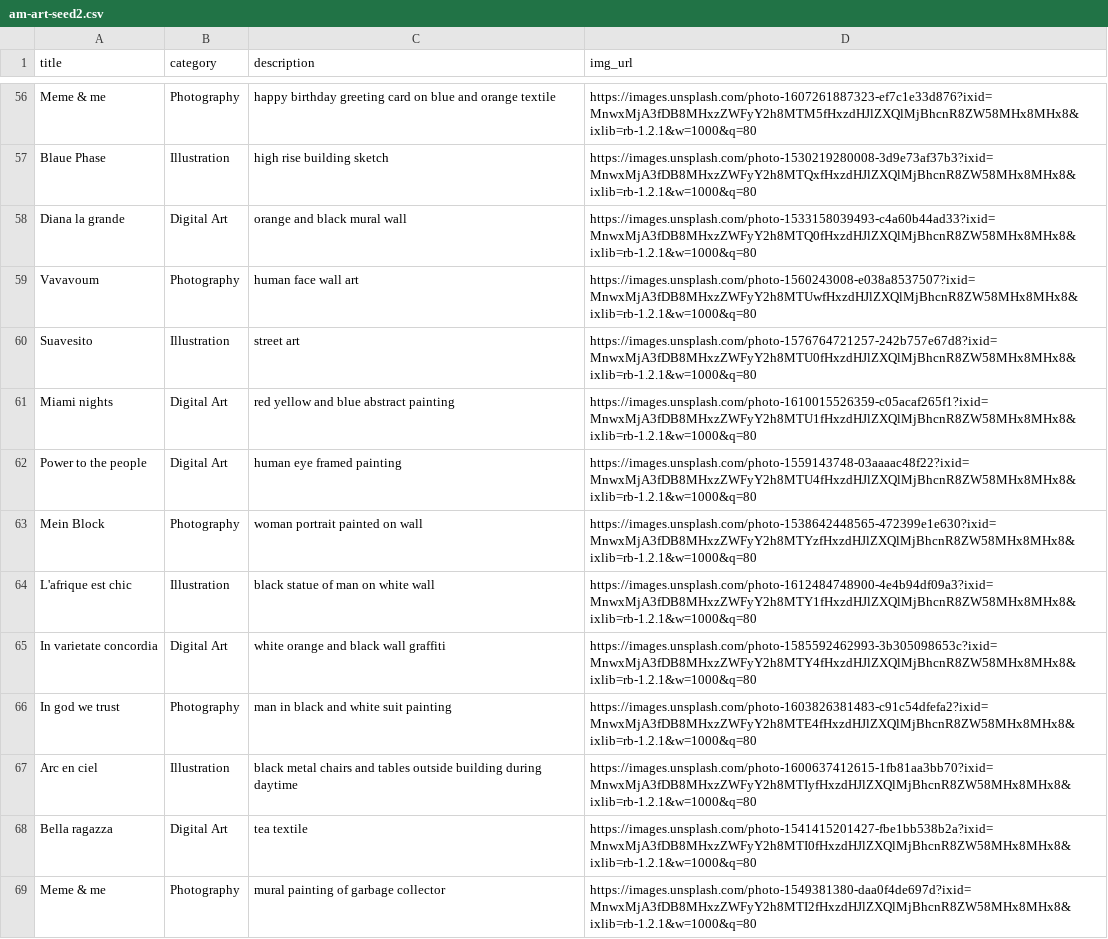
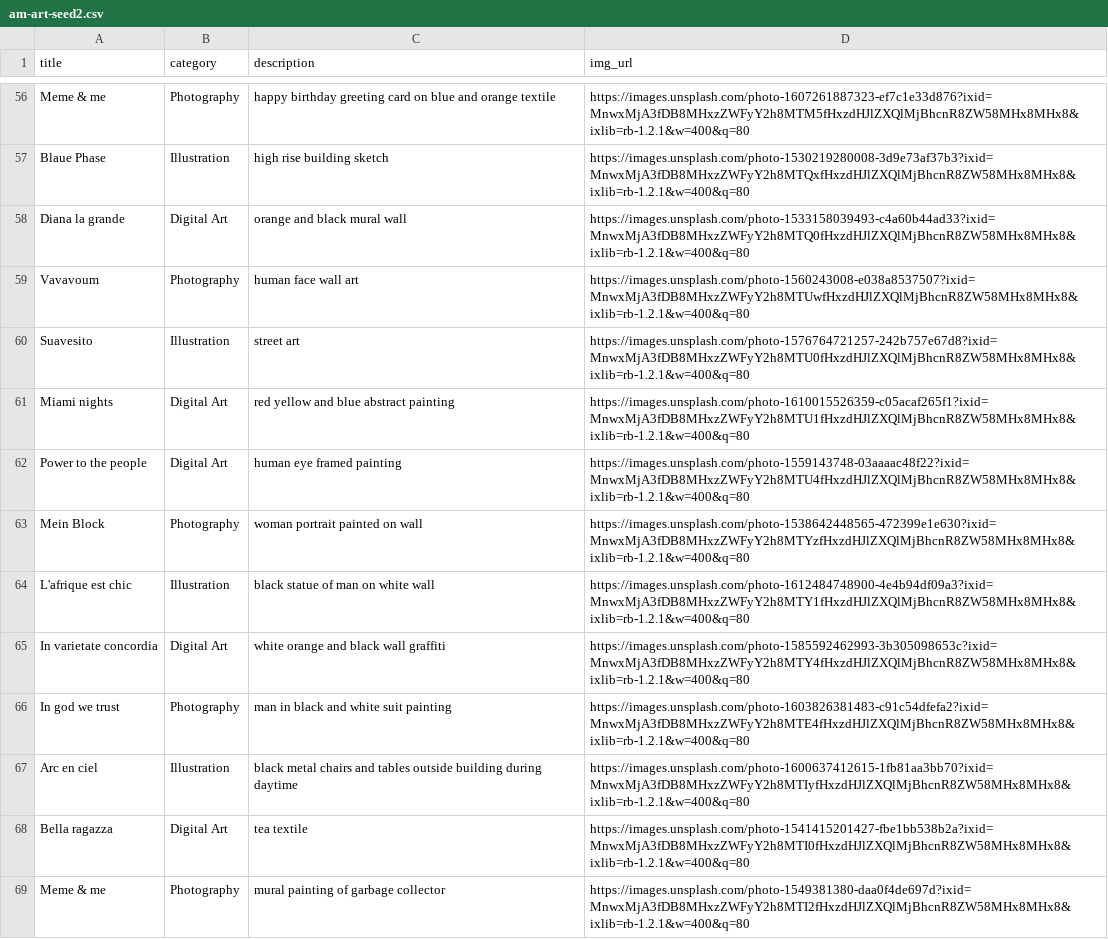
Before and after one commit to lunainde/artist-made, a CSV file: lib/seeds/am-art-seed2.csv, drawn as a sheet; only a part is shown, gaps mark what is left out; the diff covers the shown part only; the diff names each change by its address in the sheet, - before the commit and + after, or states it on an @@ line.

```diff
--- a/lib/seeds/am-art-seed2.csv
+++ b/lib/seeds/am-art-seed2.csv
-D56 (img_url): https://images.unsplash.com/photo-1607261887323-ef7c1e33d876?ixid=MnwxMjA3fDB8MHxzZWFyY2h8MTM5fHxzdHJlZXQlMjBhcnR8ZW58MHx8MHx8&ixlib=rb-1.2.1&w=1000&q=80
+D56 (img_url): https://images.unsplash.com/photo-1607261887323-ef7c1e33d876?ixid=MnwxMjA3fDB8MHxzZWFyY2h8MTM5fHxzdHJlZXQlMjBhcnR8ZW58MHx8MHx8&ixlib=rb-1.2.1&w=400&q=80
-D57 (img_url): https://images.unsplash.com/photo-1530219280008-3d9e73af37b3?ixid=MnwxMjA3fDB8MHxzZWFyY2h8MTQxfHxzdHJlZXQlMjBhcnR8ZW58MHx8MHx8&ixlib=rb-1.2.1&w=1000&q=80
+D57 (img_url): https://images.unsplash.com/photo-1530219280008-3d9e73af37b3?ixid=MnwxMjA3fDB8MHxzZWFyY2h8MTQxfHxzdHJlZXQlMjBhcnR8ZW58MHx8MHx8&ixlib=rb-1.2.1&w=400&q=80
-D58 (img_url): https://images.unsplash.com/photo-1533158039493-c4a60b44ad33?ixid=MnwxMjA3fDB8MHxzZWFyY2h8MTQ0fHxzdHJlZXQlMjBhcnR8ZW58MHx8MHx8&ixlib=rb-1.2.1&w=1000&q=80
+D58 (img_url): https://images.unsplash.com/photo-1533158039493-c4a60b44ad33?ixid=MnwxMjA3fDB8MHxzZWFyY2h8MTQ0fHxzdHJlZXQlMjBhcnR8ZW58MHx8MHx8&ixlib=rb-1.2.1&w=400&q=80
-D59 (img_url): https://images.unsplash.com/photo-1560243008-e038a8537507?ixid=MnwxMjA3fDB8MHxzZWFyY2h8MTUwfHxzdHJlZXQlMjBhcnR8ZW58MHx8MHx8&ixlib=rb-1.2.1&w=1000&q=80
+D59 (img_url): https://images.unsplash.com/photo-1560243008-e038a8537507?ixid=MnwxMjA3fDB8MHxzZWFyY2h8MTUwfHxzdHJlZXQlMjBhcnR8ZW58MHx8MHx8&ixlib=rb-1.2.1&w=400&q=80
-D60 (img_url): https://images.unsplash.com/photo-1576764721257-242b757e67d8?ixid=MnwxMjA3fDB8MHxzZWFyY2h8MTU0fHxzdHJlZXQlMjBhcnR8ZW58MHx8MHx8&ixlib=rb-1.2.1&w=1000&q=80
+D60 (img_url): https://images.unsplash.com/photo-1576764721257-242b757e67d8?ixid=MnwxMjA3fDB8MHxzZWFyY2h8MTU0fHxzdHJlZXQlMjBhcnR8ZW58MHx8MHx8&ixlib=rb-1.2.1&w=400&q=80
-D61 (img_url): https://images.unsplash.com/photo-1610015526359-c05acaf265f1?ixid=MnwxMjA3fDB8MHxzZWFyY2h8MTU1fHxzdHJlZXQlMjBhcnR8ZW58MHx8MHx8&ixlib=rb-1.2.1&w=1000&q=80
+D61 (img_url): https://images.unsplash.com/photo-1610015526359-c05acaf265f1?ixid=MnwxMjA3fDB8MHxzZWFyY2h8MTU1fHxzdHJlZXQlMjBhcnR8ZW58MHx8MHx8&ixlib=rb-1.2.1&w=400&q=80
-D62 (img_url): https://images.unsplash.com/photo-1559143748-03aaaac48f22?ixid=MnwxMjA3fDB8MHxzZWFyY2h8MTU4fHxzdHJlZXQlMjBhcnR8ZW58MHx8MHx8&ixlib=rb-1.2.1&w=1000&q=80
+D62 (img_url): https://images.unsplash.com/photo-1559143748-03aaaac48f22?ixid=MnwxMjA3fDB8MHxzZWFyY2h8MTU4fHxzdHJlZXQlMjBhcnR8ZW58MHx8MHx8&ixlib=rb-1.2.1&w=400&q=80
-D63 (img_url): https://images.unsplash.com/photo-1538642448565-472399e1e630?ixid=MnwxMjA3fDB8MHxzZWFyY2h8MTYzfHxzdHJlZXQlMjBhcnR8ZW58MHx8MHx8&ixlib=rb-1.2.1&w=1000&q=80
+D63 (img_url): https://images.unsplash.com/photo-1538642448565-472399e1e630?ixid=MnwxMjA3fDB8MHxzZWFyY2h8MTYzfHxzdHJlZXQlMjBhcnR8ZW58MHx8MHx8&ixlib=rb-1.2.1&w=400&q=80
-D64 (img_url): https://images.unsplash.com/photo-1612484748900-4e4b94df09a3?ixid=MnwxMjA3fDB8MHxzZWFyY2h8MTY1fHxzdHJlZXQlMjBhcnR8ZW58MHx8MHx8&ixlib=rb-1.2.1&w=1000&q=80
+D64 (img_url): https://images.unsplash.com/photo-1612484748900-4e4b94df09a3?ixid=MnwxMjA3fDB8MHxzZWFyY2h8MTY1fHxzdHJlZXQlMjBhcnR8ZW58MHx8MHx8&ixlib=rb-1.2.1&w=400&q=80
-D65 (img_url): https://images.unsplash.com/photo-1585592462993-3b305098653c?ixid=MnwxMjA3fDB8MHxzZWFyY2h8MTY4fHxzdHJlZXQlMjBhcnR8ZW58MHx8MHx8&ixlib=rb-1.2.1&w=1000&q=80
+D65 (img_url): https://images.unsplash.com/photo-1585592462993-3b305098653c?ixid=MnwxMjA3fDB8MHxzZWFyY2h8MTY4fHxzdHJlZXQlMjBhcnR8ZW58MHx8MHx8&ixlib=rb-1.2.1&w=400&q=80
-D66 (img_url): https://images.unsplash.com/photo-1603826381483-c91c54dfefa2?ixid=MnwxMjA3fDB8MHxzZWFyY2h8MTE4fHxzdHJlZXQlMjBhcnR8ZW58MHx8MHx8&ixlib=rb-1.2.1&w=1000&q=80
+D66 (img_url): https://images.unsplash.com/photo-1603826381483-c91c54dfefa2?ixid=MnwxMjA3fDB8MHxzZWFyY2h8MTE4fHxzdHJlZXQlMjBhcnR8ZW58MHx8MHx8&ixlib=rb-1.2.1&w=400&q=80
-D67 (img_url): https://images.unsplash.com/photo-1600637412615-1fb81aa3bb70?ixid=MnwxMjA3fDB8MHxzZWFyY2h8MTIyfHxzdHJlZXQlMjBhcnR8ZW58MHx8MHx8&ixlib=rb-1.2.1&w=1000&q=80
+D67 (img_url): https://images.unsplash.com/photo-1600637412615-1fb81aa3bb70?ixid=MnwxMjA3fDB8MHxzZWFyY2h8MTIyfHxzdHJlZXQlMjBhcnR8ZW58MHx8MHx8&ixlib=rb-1.2.1&w=400&q=80
-D68 (img_url): https://images.unsplash.com/photo-1541415201427-fbe1bb538b2a?ixid=MnwxMjA3fDB8MHxzZWFyY2h8MTI0fHxzdHJlZXQlMjBhcnR8ZW58MHx8MHx8&ixlib=rb-1.2.1&w=1000&q=80
+D68 (img_url): https://images.unsplash.com/photo-1541415201427-fbe1bb538b2a?ixid=MnwxMjA3fDB8MHxzZWFyY2h8MTI0fHxzdHJlZXQlMjBhcnR8ZW58MHx8MHx8&ixlib=rb-1.2.1&w=400&q=80
-D69 (img_url): https://images.unsplash.com/photo-1549381380-daa0f4de697d?ixid=MnwxMjA3fDB8MHxzZWFyY2h8MTI2fHxzdHJlZXQlMjBhcnR8ZW58MHx8MHx8&ixlib=rb-1.2.1&w=1000&q=80
+D69 (img_url): https://images.unsplash.com/photo-1549381380-daa0f4de697d?ixid=MnwxMjA3fDB8MHxzZWFyY2h8MTI2fHxzdHJlZXQlMjBhcnR8ZW58MHx8MHx8&ixlib=rb-1.2.1&w=400&q=80
```
Also changed, not shown: 107 edited cells elsewhere in this file, lib/seeds/am-art-seed.csv, 3 other files.
